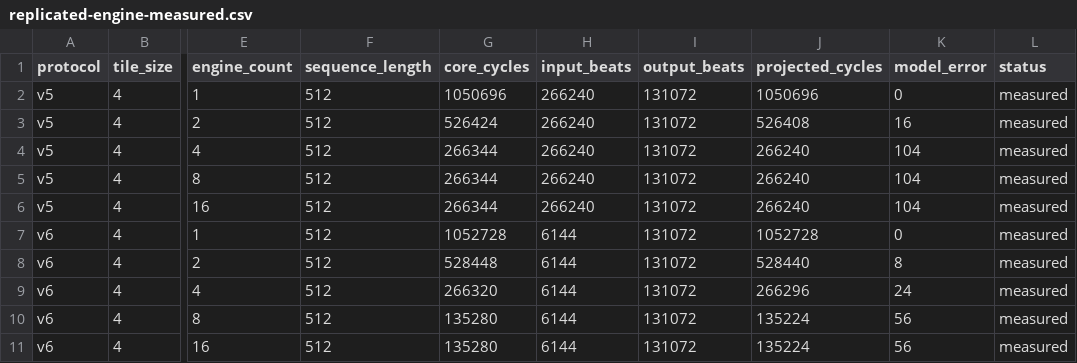
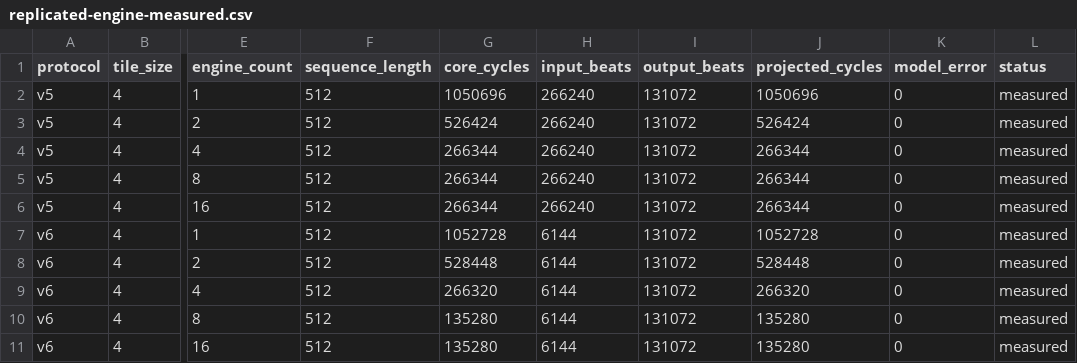
Before and after one commit to vamsireddysup/ECE510-H4AI, a CSV file: docs/results/data/replicated-engine-measured.csv, drawn as a sheet; only a part is shown, gaps mark what is left out; the diff names each change by its address in the sheet, - before the commit and + after, or states it on an @@ line.

```diff
--- a/docs/results/data/replicated-engine-measured.csv
+++ b/docs/results/data/replicated-engine-measured.csv
-J3 (projected_cycles): 526408
+J3 (projected_cycles): 526424
-K3 (model_error): 16
+K3 (model_error): 0
-J4:J6 (projected_cycles): 266240
+J4:J6 (projected_cycles): 266344
-K4:K6 (model_error): 104
+K4:K6 (model_error): 0
-J8 (projected_cycles): 528440
+J8 (projected_cycles): 528448
-K8 (model_error): 8
+K8 (model_error): 0
-J9 (projected_cycles): 266296
+J9 (projected_cycles): 266320
-K9 (model_error): 24
+K9 (model_error): 0
-J10:J11 (projected_cycles): 135224
+J10:J11 (projected_cycles): 135280
-K10:K11 (model_error): 56
+K10:K11 (model_error): 0
```
Also changed, not shown: 5 other files.
